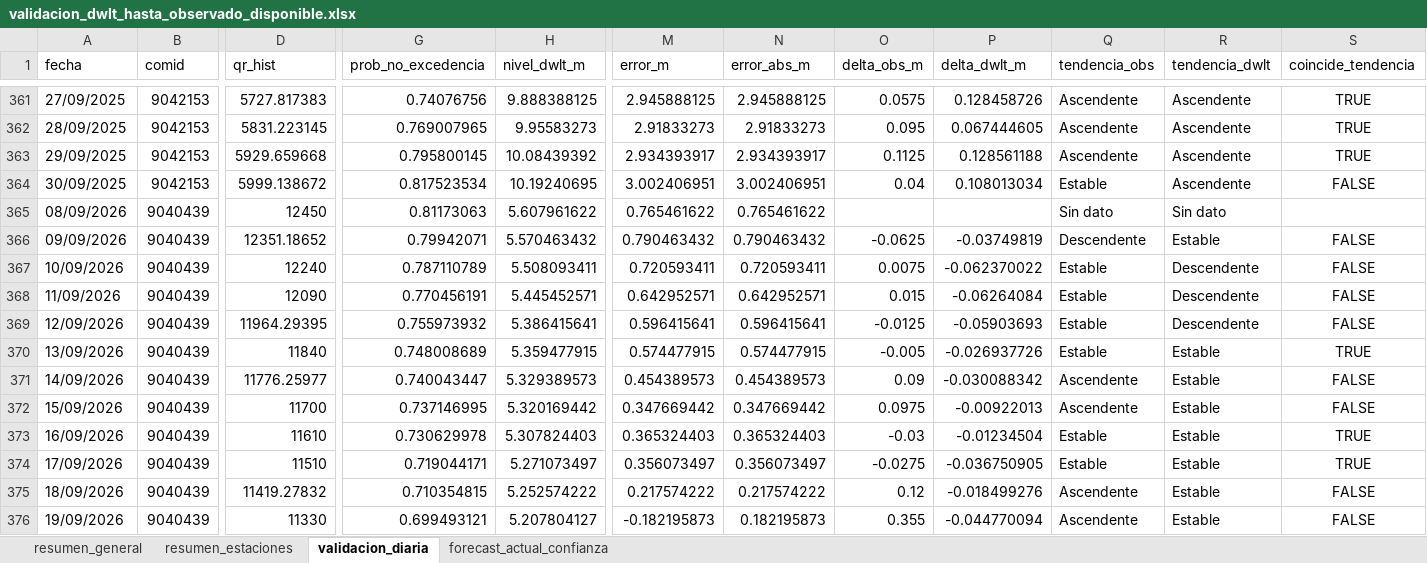
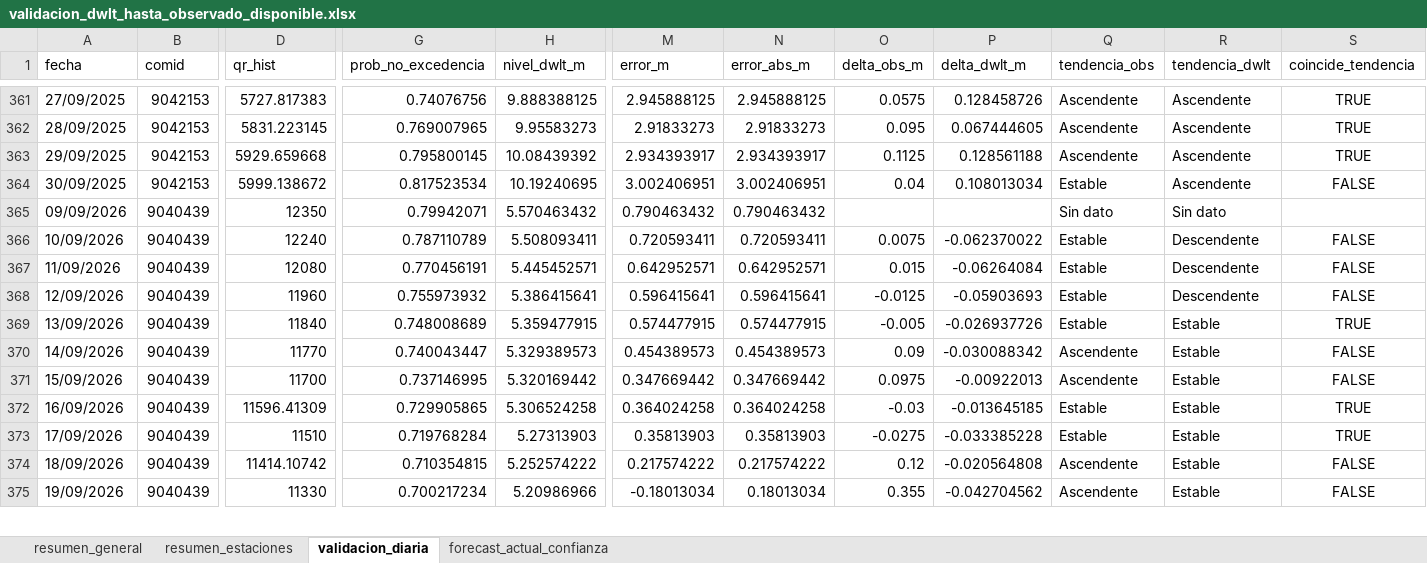
Before and after one commit to KURONO23/LoretoNivelesaCaudales, an Excel workbook: outputs/validacion_dwlt_hasta_observado_disponible.xlsx, sheet validacion_diaria, drawn as a sheet; only a part is shown, gaps mark what is left out; values as stored, in another font and other column widths than the file's, no borders; removed rows and columns are numbered as before the commit, all else as after; rows hold the shown columns only; the diff covers the shown part only; the diff names each change by its address in the sheet, - before the commit and + after, or states it on an @@ line.

```diff
--- a/outputs/validacion_dwlt_hasta_observado_disponible.xlsx (sheet validacion_diaria)
+++ b/outputs/validacion_dwlt_hasta_observado_disponible.xlsx (sheet validacion_diaria)
-row 365: 08/09/2026 | 9040439 | 12450 | 0.81173063 | 5.607961622 | 0.765461622 | 0.765461622 |  |  | Sin dato | Sin dato
-D365 (qr_hist): 12351.18652
+D365 (qr_hist): 12350
-O365 (delta_obs_m): -0.0625
+O365 (delta_obs_m): (empty)
-P365 (delta_dwlt_m): -0.03749819
+P365 (delta_dwlt_m): (empty)
-Q365 (tendencia_obs): Descendente
+Q365 (tendencia_obs): Sin dato
-R365 (tendencia_dwlt): Estable
+R365 (tendencia_dwlt): Sin dato
-S365 (coincide_tendencia): FALSE
+S365 (coincide_tendencia): (empty)
-D367 (qr_hist): 12090
+D367 (qr_hist): 12080
-D368 (qr_hist): 11964.29395
+D368 (qr_hist): 11960
-D370 (qr_hist): 11776.25977
+D370 (qr_hist): 11770
-D372 (qr_hist): 11610
+D372 (qr_hist): 11596.41309
-G372 (prob_no_excedencia): 0.730629978
+G372 (prob_no_excedencia): 0.729905865
-H372 (nivel_dwlt_m): 5.307824403
+H372 (nivel_dwlt_m): 5.306524258
-M372 (error_m): 0.365324403
+M372 (error_m): 0.364024258
-N372 (error_abs_m): 0.365324403
+N372 (error_abs_m): 0.364024258
-P372 (delta_dwlt_m): -0.01234504
+P372 (delta_dwlt_m): -0.013645185
-G373 (prob_no_excedencia): 0.719044171
+G373 (prob_no_excedencia): 0.719768284
-H373 (nivel_dwlt_m): 5.271073497
+H373 (nivel_dwlt_m): 5.27313903
-M373 (error_m): 0.356073497
+M373 (error_m): 0.35813903
-N373 (error_abs_m): 0.356073497
+N373 (error_abs_m): 0.35813903
-P373 (delta_dwlt_m): -0.036750905
+P373 (delta_dwlt_m): -0.033385228
-D374 (qr_hist): 11419.27832
+D374 (qr_hist): 11414.10742
-P374 (delta_dwlt_m): -0.018499276
+P374 (delta_dwlt_m): -0.020564808
-G375 (prob_no_excedencia): 0.699493121
+G375 (prob_no_excedencia): 0.700217234
-H375 (nivel_dwlt_m): 5.207804127
+H375 (nivel_dwlt_m): 5.20986966
-M375 (error_m): -0.182195873
+M375 (error_m): -0.18013034
-N375 (error_abs_m): 0.182195873
+N375 (error_abs_m): 0.18013034
-P375 (delta_dwlt_m): -0.044770094
+P375 (delta_dwlt_m): -0.042704562
```
Also changed, not shown: 15 added rows, 14 removed rows and 699 edited cells elsewhere in this sheet, sheet resumen_estaciones, sheet forecast_actual_confianza, sheet resumen_general, outputs/metricas_dwlt_estaciones.xlsx, outputs/pronostico_nivel_7dias_estaciones.xlsx, 12 other files.
